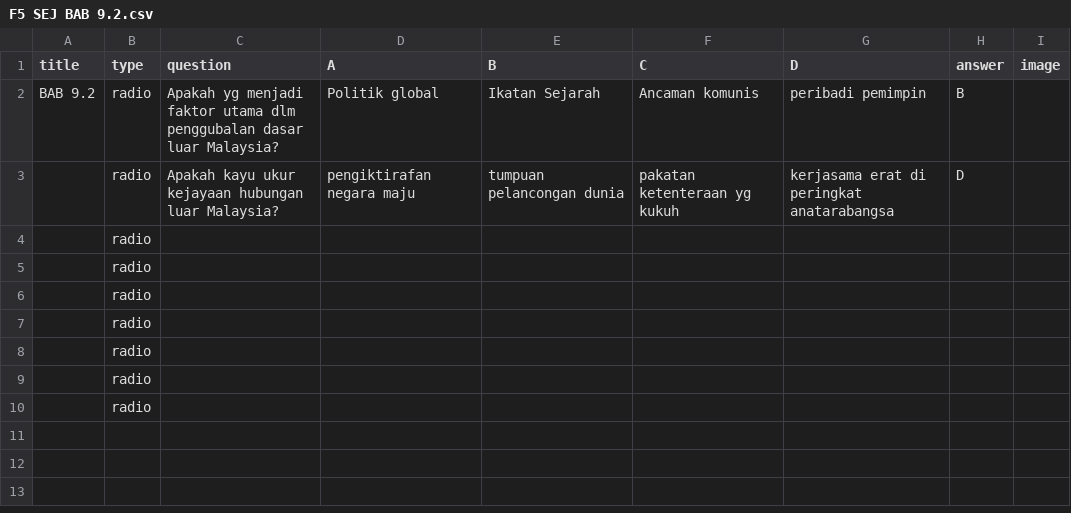
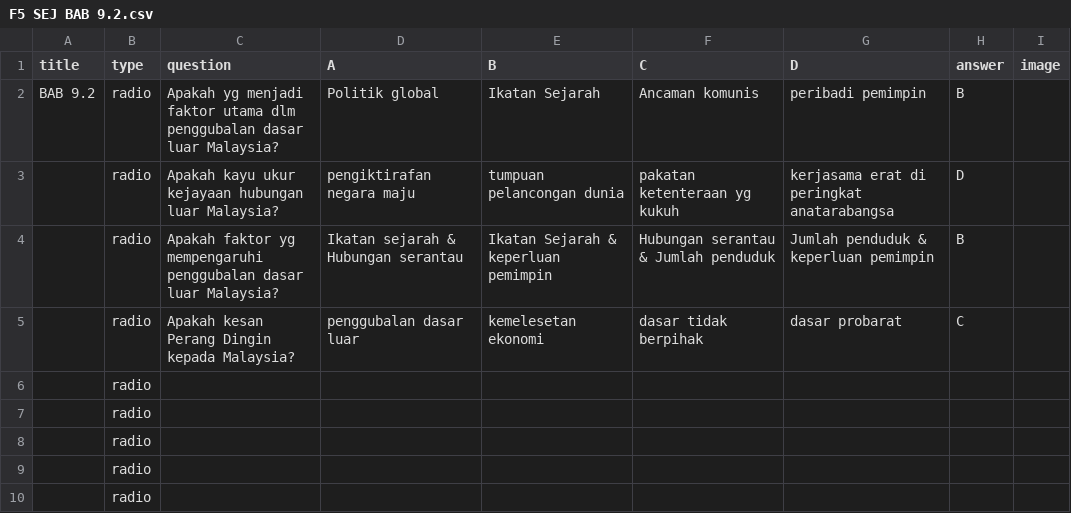
Before and after one commit to amylim0813/F5-SEJ, a CSV file: F5 SEJ BAB 9.2.csv, drawn as a sheet.

```diff
--- a/F5 SEJ BAB 9.2.csv
+++ b/F5 SEJ BAB 9.2.csv
@@ -3,4 +3,4 @@ BAB 9.2 ,radio,Apakah yg menjadi faktor utama dlm penggubalan dasar luar Malaysi
 ,radio,Apakah kayu ukur kejayaan hubungan luar Malaysia?,pengiktirafan negara maju,tumpuan pelancongan dunia,pakatan ketenteraan yg kukuh,kerjasama erat di peringkat anatarabangsa,D,
-,radio,,,,,,,
-,radio,,,,,,,
+,radio,Apakah faktor yg mempengaruhi penggubalan dasar luar Malaysia?,Ikatan sejarah & Hubungan serantau,Ikatan Sejarah & keperluan pemimpin,Hubungan serantau & Jumlah penduduk,Jumlah penduduk & keperluan pemimpin,B,
+,radio,Apakah kesan Perang Dingin kepada Malaysia?,penggubalan dasar luar,kemelesetan ekonomi,dasar tidak berpihak,dasar probarat,C,
 ,radio,,,,,,,
```
Also changed, not shown: F5 SEJ BAB 9.1.csv, F5 SEJ BAB 9.3.csv, 5 other files.
